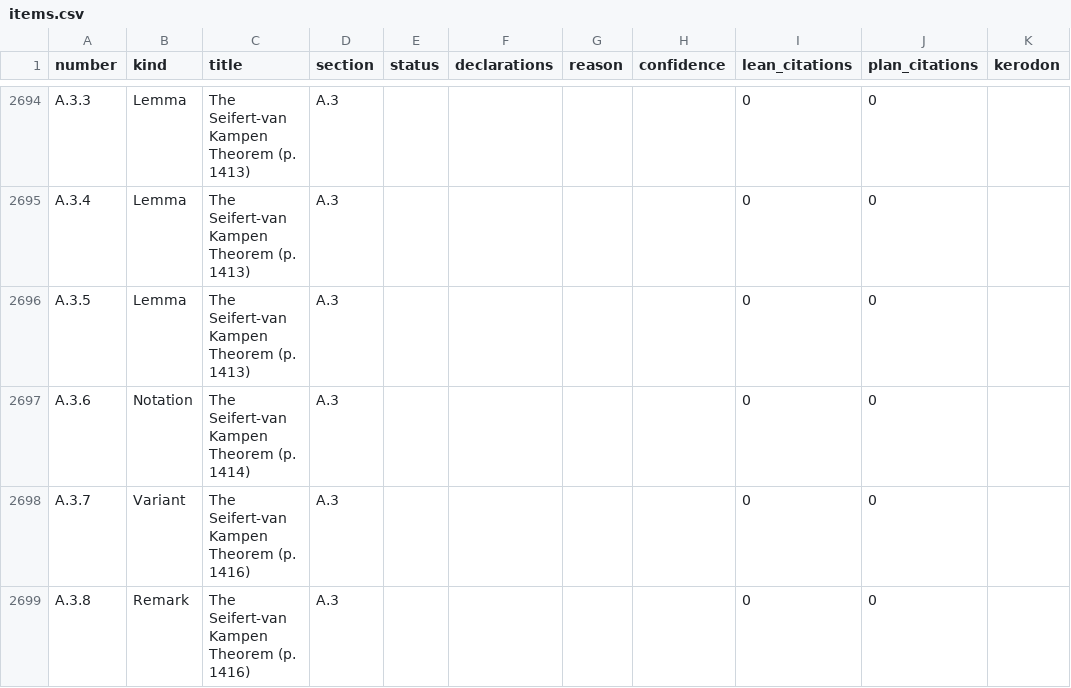
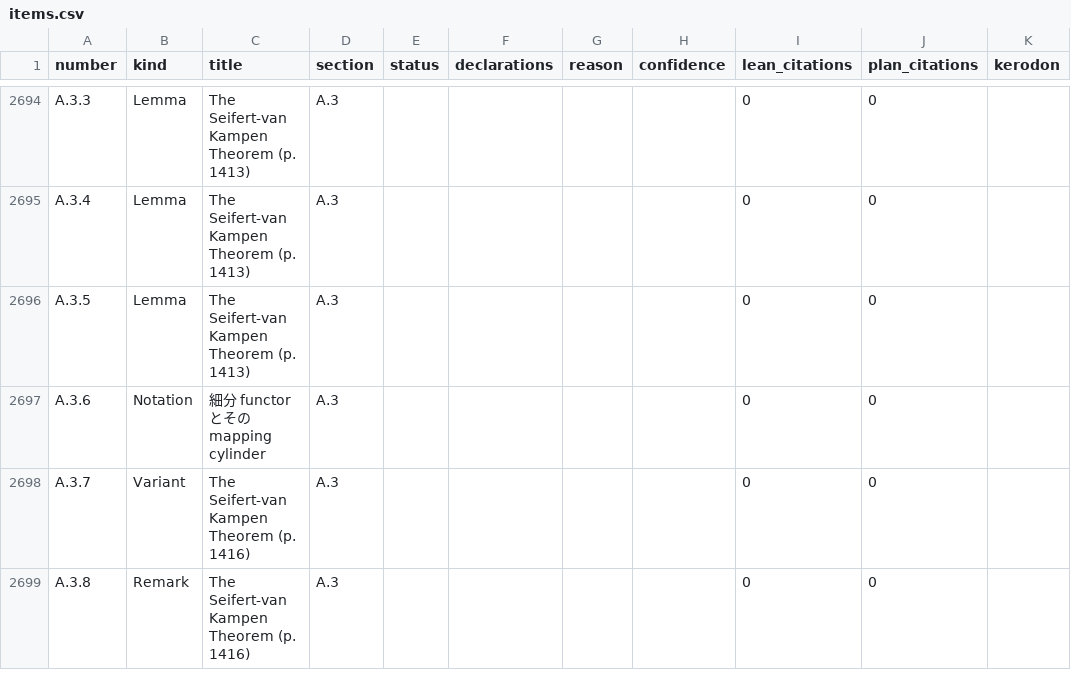
Before and after one commit to unaoya/SerrePositivity, a CSV file: research/ha-coverage/items.csv, drawn as a sheet; only a part is shown, gaps mark what is left out; the diff covers the shown part only; the diff names each change by its address in the sheet, - before the commit and + after, or states it on an @@ line.

```diff
--- a/research/ha-coverage/items.csv
+++ b/research/ha-coverage/items.csv
-C2697 (title): The Seifert-van Kampen Theorem (p. 1414)
+C2697 (title): 細分 functor とその mapping cylinder
```
Also changed, not shown: 60 edited cells elsewhere in this file, 16 other files.
